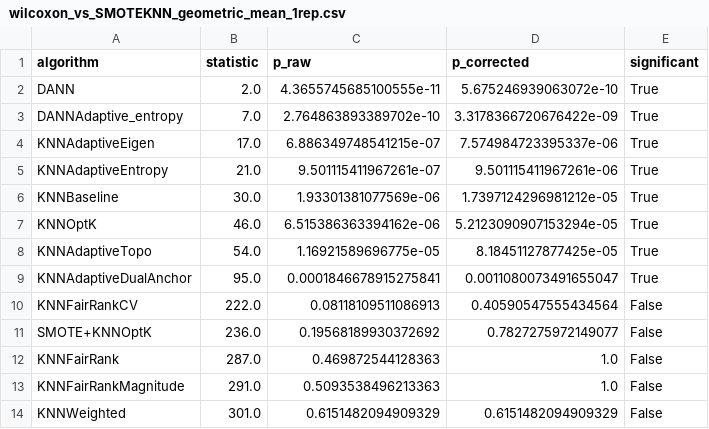
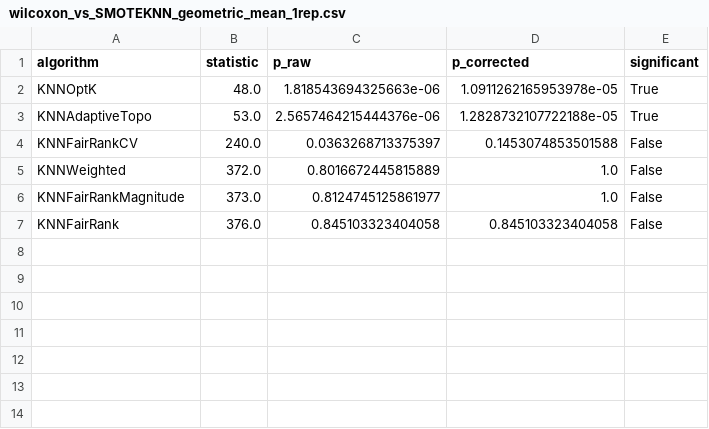
Before and after one commit to zepaulo333/knn_classimbalance, a CSV file: results/tables/wilcoxon_vs_SMOTEKNN_geometric_mean_1rep.csv, drawn as a sheet.

```diff
--- a/results/tables/wilcoxon_vs_SMOTEKNN_geometric_mean_1rep.csv
+++ b/results/tables/wilcoxon_vs_SMOTEKNN_geometric_mean_1rep.csv
@@ -1,14 +1,7 @@
 algorithm,statistic,p_raw,p_corrected,significant
-DANN,2.0,4.3655745685100555e-11,5.675246939063072e-10,True
-DANNAdaptive_entropy,7.0,2.764863893389702e-10,3.3178366720676422e-09,True
-KNNAdaptiveEigen,17.0,6.886349748541215e-07,7.574984723395337e-06,True
-KNNAdaptiveEntropy,21.0,9.501115411967261e-07,9.501115411967261e-06,True
-KNNBaseline,30.0,1.93301381077569e-06,1.7397124296981212e-05,True
-KNNOptK,46.0,6.515386363394162e-06,5.2123090907153294e-05,True
-KNNAdaptiveTopo,54.0,1.16921589696775e-05,8.18451127877425e-05,True
-KNNAdaptiveDualAnchor,95.0,0.0001846678915275841,0.0011080073491655047,True
-KNNFairRankCV,222.0,0.08118109511086913,0.40590547555434564,False
-SMOTE+KNNOptK,236.0,0.19568189930372692,0.7827275972149077,False
-KNNFairRank,287.0,0.469872544128363,1.0,False
-KNNFairRankMagnitude,291.0,0.5093538496213363,1.0,False
-KNNWeighted,301.0,0.6151482094909329,0.6151482094909329,False
+KNNOptK,48.0,1.818543694325663e-06,1.0911262165953978e-05,True
+KNNAdaptiveTopo,53.0,2.5657464215444376e-06,1.2828732107722188e-05,True
+KNNFairRankCV,240.0,0.0363268713375397,0.1453074853501588,False
+KNNWeighted,372.0,0.8016672445815889,1.0,False
+KNNFairRankMagnitude,373.0,0.8124745125861977,1.0,False
+KNNFairRank,376.0,0.845103323404058,0.845103323404058,False
```
Also changed, not shown: results/tables/bootstrap_ci_1rep.csv, results/tables/wilcoxon_vs_KNNFairRank_f1_1rep.csv, 40 other files.
